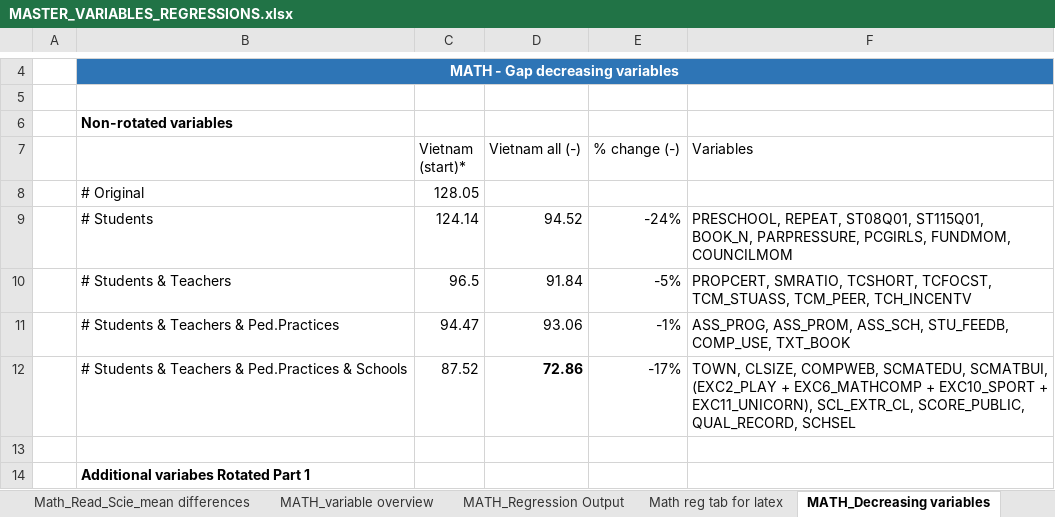
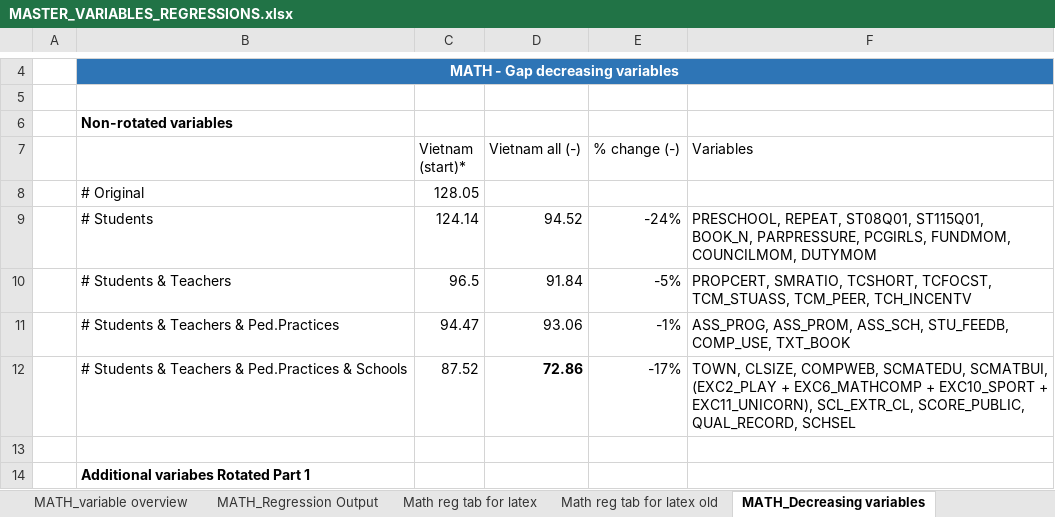
Before and after one commit to Zagamog/PISA_PAPER, an Excel workbook: Excel/MASTER_VARIABLES_REGRESSIONS.xlsx, sheet MATH_Decreasing variables, drawn as a sheet; only a part is shown, gaps mark what is left out; values as stored, in another font and other column widths than the file's, no borders; the diff names each change by its address in the sheet, - before the commit and + after, or states it on an @@ line.

Commit message:
added DUTYMOM

```diff
--- a/Excel/MASTER_VARIABLES_REGRESSIONS.xlsx (sheet MATH_Decreasing variables)
+++ b/Excel/MASTER_VARIABLES_REGRESSIONS.xlsx (sheet MATH_Decreasing variables)
+sheet tab: Math reg tab for latex old
-F9 (Variables): …PCGIRLS, FUNDMOM, COUNCILMOM
+F9 (Variables): …PCGIRLS, FUNDMOM, COUNCILMOM, DUTYMOM
```
Also changed, not shown: sheet SCIE_Decerasing Variables, sheet READ_Decreasing Variables.
